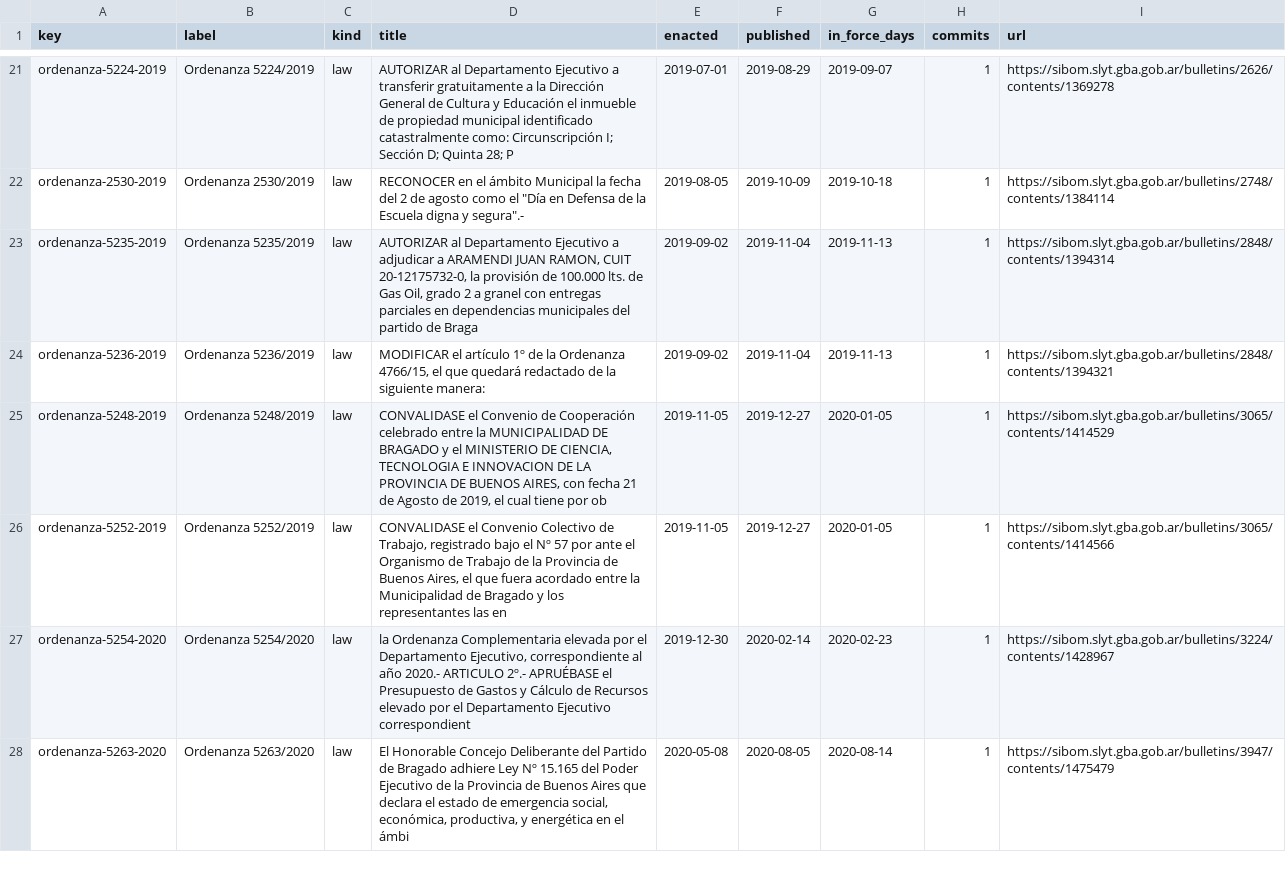
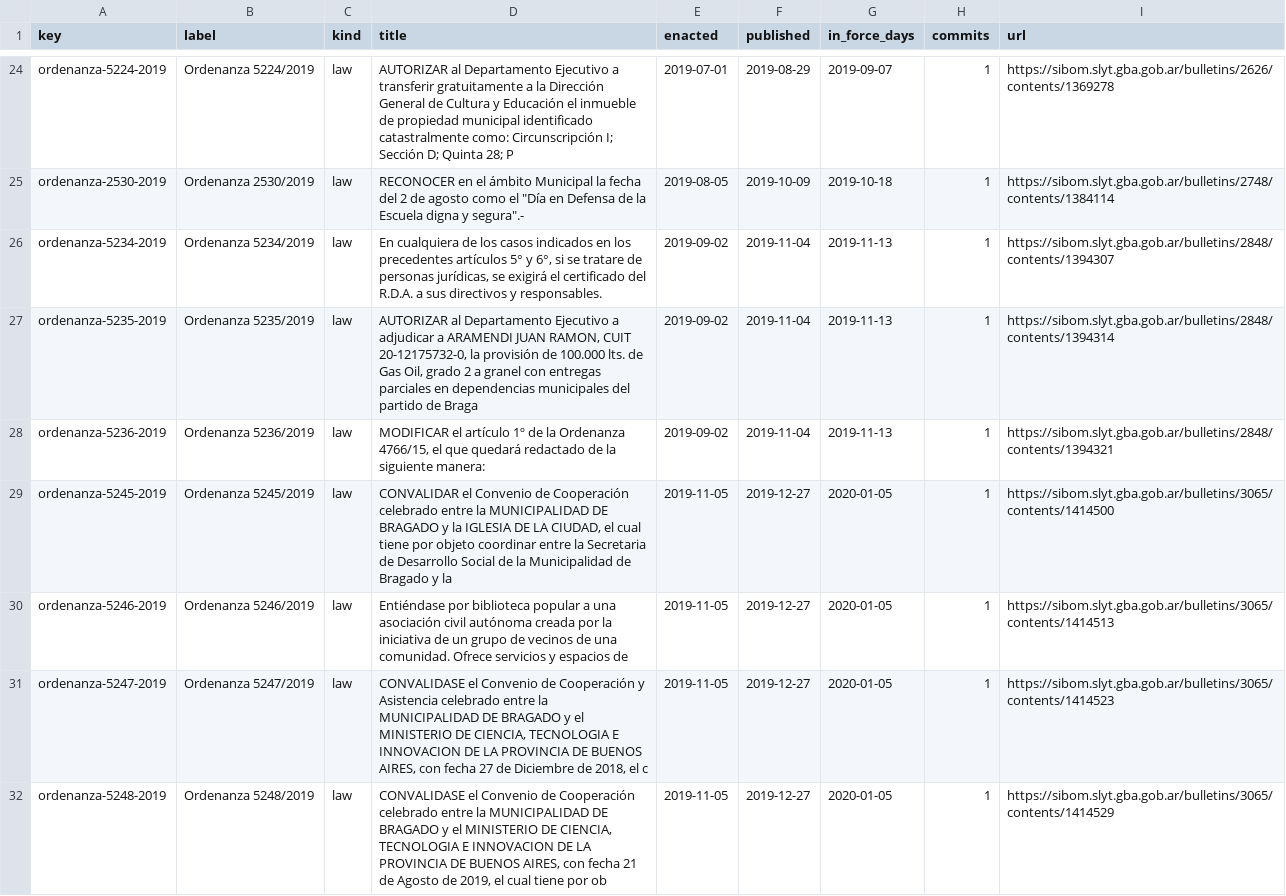
Before and after one commit to lexifina/argentina-bragado-city-law, a CSV file: data/laws.csv, drawn as a sheet; only a part is shown, gaps mark what is left out; the shorter side is filled out with more unchanged rows; the diff covers the shown part only; the diff names each change by its address in the sheet, - before the commit and + after, or states it on an @@ line.

Commit message:
Documentation, tables, tools and REPRODUCE.md
Appended 9 commits to a00a6c7e54d7; corpus sha256 010dc24e13c901a4253514202f4eabd4def652d88717aef2064e2720eb06eb5a, data retrieved 2026-11-05.

```diff
--- a/data/laws.csv
+++ b/data/laws.csv
+row 26: ordenanza-5234-2019 | Ordenanza 5234/2019 | law | En cualquiera de los casos indicados en los precedentes artículos 5° y 6°, si se tratare de personas jurídicas, se exigirá el certificado del R.D.A. a sus directivos y responsables. | 2019-09-02 | 2019-11-04 | 2019-11-13 | 1 | https://sibom.slyt.gba.gob.ar/bulletins/2848/contents/1394307
+row 29: ordenanza-5245-2019 | Ordenanza 5245/2019 | law | CONVALIDAR el Convenio de Cooperación celebrado entre la MUNICIPALIDAD DE BRAGADO y la IGLESIA DE LA CIUDAD, el cual tiene por objeto coordinar entre la Secretaria de Desarrollo Social de la Municipalidad de Bragado y la | 2019-11-05 | 2019-12-27 | 2020-01-05 | 1 | https://sibom.slyt.gba.gob.ar/bulletins/3065/contents/1414500
+row 30: ordenanza-5246-2019 | Ordenanza 5246/2019 | law | Entiéndase por biblioteca popular a una asociación civil autónoma creada por la iniciativa de un grupo de vecinos de una comunidad. Ofrece servicios y espacios de | 2019-11-05 | 2019-12-27 | 2020-01-05 | 1 | https://sibom.slyt.gba.gob.ar/bulletins/3065/contents/1414513
+row 31: ordenanza-5247-2019 | Ordenanza 5247/2019 | law | CONVALIDASE el Convenio de Cooperación y Asistencia celebrado entre la MUNICIPALIDAD DE BRAGADO y el MINISTERIO DE CIENCIA, TECNOLOGIA E INNOVACION DE LA PROVINCIA DE BUENOS AIRES, con fecha 27 de Diciembre de 2018, el c | 2019-11-05 | 2019-12-27 | 2020-01-05 | 1 | https://sibom.slyt.gba.gob.ar/bulletins/3065/contents/1414523
```
Also changed, not shown: 5 added rows elsewhere in this file, data/commits.csv, 15 other files.
